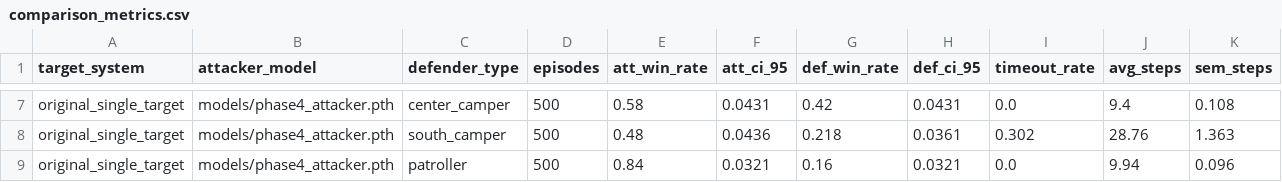
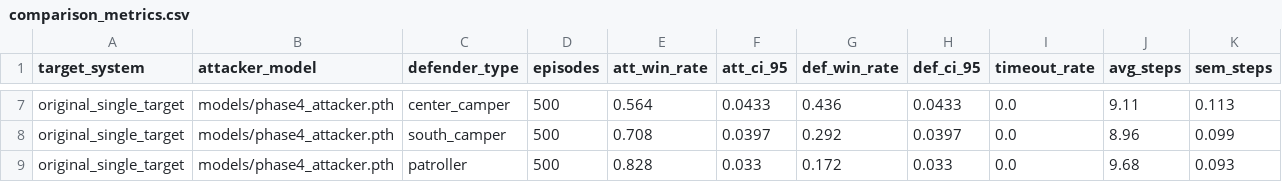
Before and after one commit to Nava-deep-18/Red_queen, a CSV file: results/single_target/comparison_metrics.csv, drawn as a sheet; only a part is shown, gaps mark what is left out; the diff covers the shown part only; the diff names each change by its address in the sheet, - before the commit and + after, or states it on an @@ line.

```diff
--- a/results/single_target/comparison_metrics.csv
+++ b/results/single_target/comparison_metrics.csv
-E7 (att_win_rate): 0.58
+E7 (att_win_rate): 0.564
-F7 (att_ci_95): 0.0431
+F7 (att_ci_95): 0.0433
-G7 (def_win_rate): 0.42
+G7 (def_win_rate): 0.436
-H7 (def_ci_95): 0.0431
+H7 (def_ci_95): 0.0433
-J7 (avg_steps): 9.4
+J7 (avg_steps): 9.11
-K7 (sem_steps): 0.108
+K7 (sem_steps): 0.113
-E8 (att_win_rate): 0.48
+E8 (att_win_rate): 0.708
-F8 (att_ci_95): 0.0436
+F8 (att_ci_95): 0.0397
-G8 (def_win_rate): 0.218
+G8 (def_win_rate): 0.292
-H8 (def_ci_95): 0.0361
+H8 (def_ci_95): 0.0397
-I8 (timeout_rate): 0.302
+I8 (timeout_rate): 0.0
-J8 (avg_steps): 28.76
+J8 (avg_steps): 8.96
-K8 (sem_steps): 1.363
+K8 (sem_steps): 0.099
-E9 (att_win_rate): 0.84
+E9 (att_win_rate): 0.828
-F9 (att_ci_95): 0.0321
+F9 (att_ci_95): 0.033
-G9 (def_win_rate): 0.16
+G9 (def_win_rate): 0.172
-H9 (def_ci_95): 0.0321
+H9 (def_ci_95): 0.033
-J9 (avg_steps): 9.94
+J9 (avg_steps): 9.68
-K9 (sem_steps): 0.096
+K9 (sem_steps): 0.093
```
Also changed, not shown: 32 edited cells elsewhere in this file, 22 other files.
